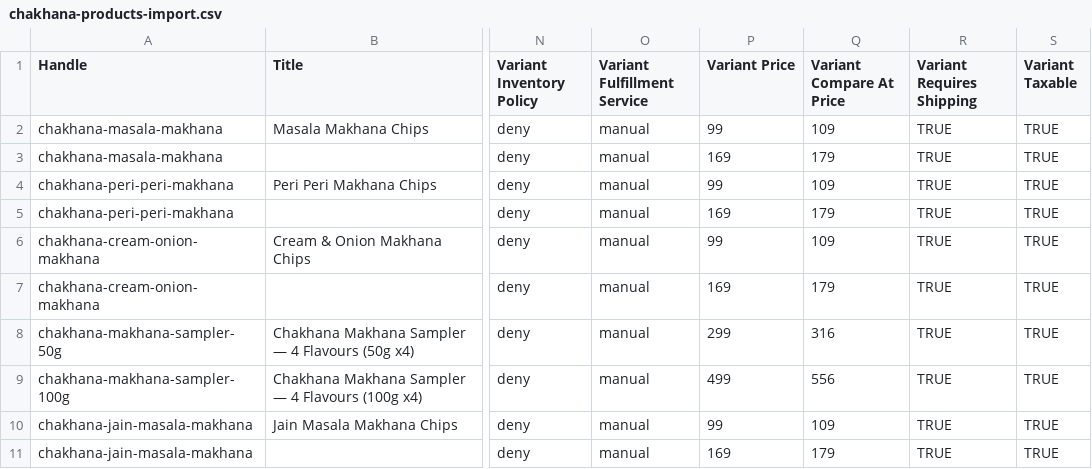
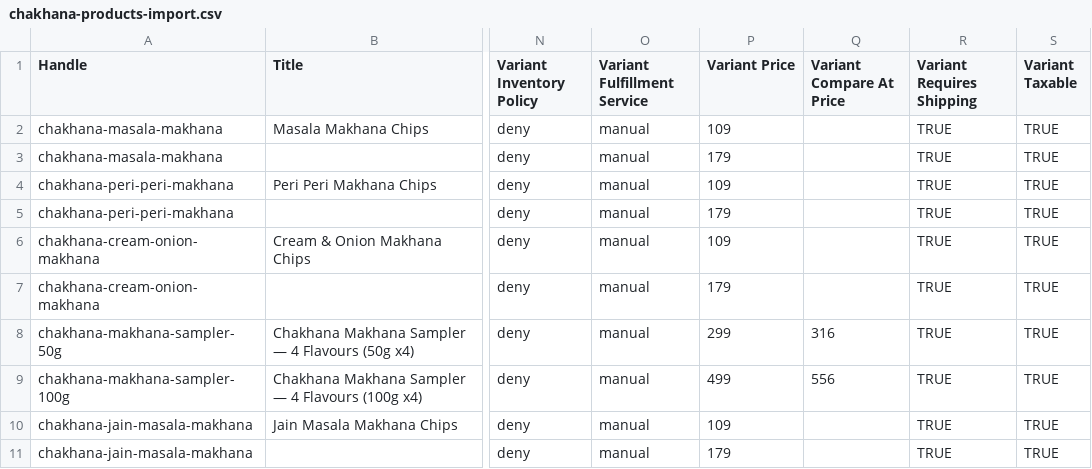
Before and after one commit to Vishweshwar-Mesa/chakhanasnacks, a CSV file: chakhana-products-import.csv, drawn as a sheet; only a part is shown, gaps mark what is left out; the diff names each change by its address in the sheet, - before the commit and + after, or states it on an @@ line.

Commit message:
Pan-India shipping, revised MRPs, and new shipping rate/banner
Live shipping config:
- The "Asia" delivery zone only covered Karnataka, Maharashtra, and
  Telangana despite the site claiming pan-India shipping - expanded
  to all 36 Indian states/UTs and renamed the zone "Pan India".
- Replaced the tiered Standard rate (Rs 150 under Rs 599, free above)
  with Rs 100 for orders up to Rs 500, free above Rs 500.

Pricing: individual makhana products (Masala, Peri Peri, Cream &
Onion, Jain Masala) now sell at their MRP with no discount - 50g
Rs 109, 100g Rs 179 (previously Rs 99/Rs 169 with no compare-at).
Sampler bundle compare-at prices recalculated off these new MRPs:
50g sampler Rs 436 (4x109), 100g sampler Rs 716 (4x179) - bundle
selling prices themselves unchanged.

New sections/shipping-banner.liquid: a two-item trust strip (free
shipping over Rs 500, 7-day delivery) added to the homepage right
after the hero. Also set the theme's free_shipping_bar_enable/
free_shipping_threshold (cart drawer progress bar) to 500, matching
the real rate for the first time - it was defaulting to 499.

Updated shipping copy on the Shipping & Returns page and the product
page's shipping accordion to state the 7-day delivery time and the
Rs 500 / Rs 100 threshold explicitly, replacing vague "1-2 business
days to pack, timelines shown at checkout" language.

CSV synced with the new individual product prices.

```diff
--- a/chakhana-products-import.csv
+++ b/chakhana-products-import.csv
-P2 (Variant Price): 99
+P2 (Variant Price): 109
-Q2 (Variant Compare At Price): 109
+Q2 (Variant Compare At Price): (empty)
-P3 (Variant Price): 169
+P3 (Variant Price): 179
-Q3 (Variant Compare At Price): 179
+Q3 (Variant Compare At Price): (empty)
-P4 (Variant Price): 99
+P4 (Variant Price): 109
-Q4 (Variant Compare At Price): 109
+Q4 (Variant Compare At Price): (empty)
-P5 (Variant Price): 169
+P5 (Variant Price): 179
-Q5 (Variant Compare At Price): 179
+Q5 (Variant Compare At Price): (empty)
-P6 (Variant Price): 99
+P6 (Variant Price): 109
-Q6 (Variant Compare At Price): 109
+Q6 (Variant Compare At Price): (empty)
-P7 (Variant Price): 169
+P7 (Variant Price): 179
-Q7 (Variant Compare At Price): 179
+Q7 (Variant Compare At Price): (empty)
-P10 (Variant Price): 99
+P10 (Variant Price): 109
-Q10 (Variant Compare At Price): 109
+Q10 (Variant Compare At Price): (empty)
-P11 (Variant Price): 169
+P11 (Variant Price): 179
-Q11 (Variant Compare At Price): 179
+Q11 (Variant Compare At Price): (empty)
```
Also changed, not shown: 5 other files.
